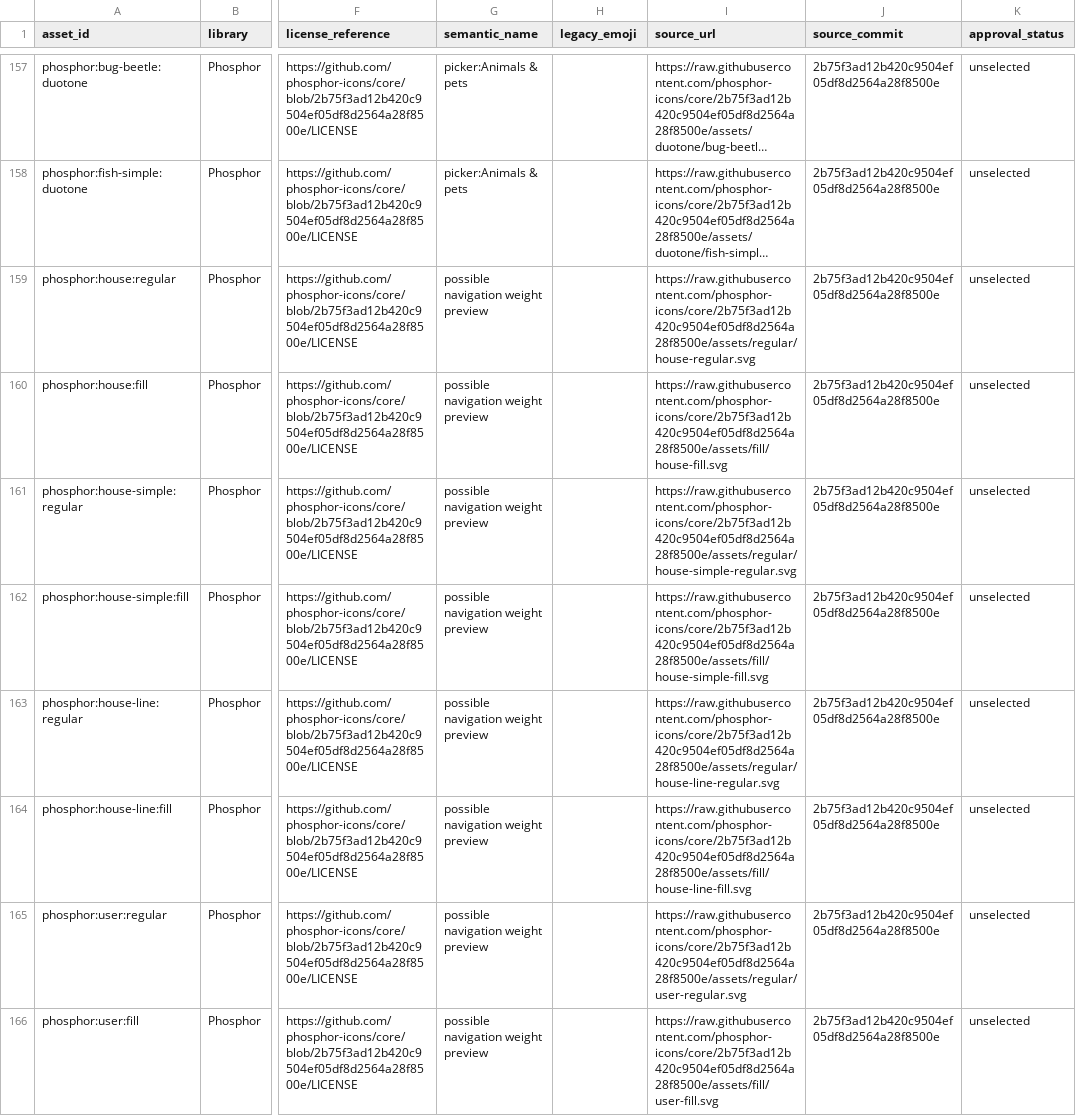
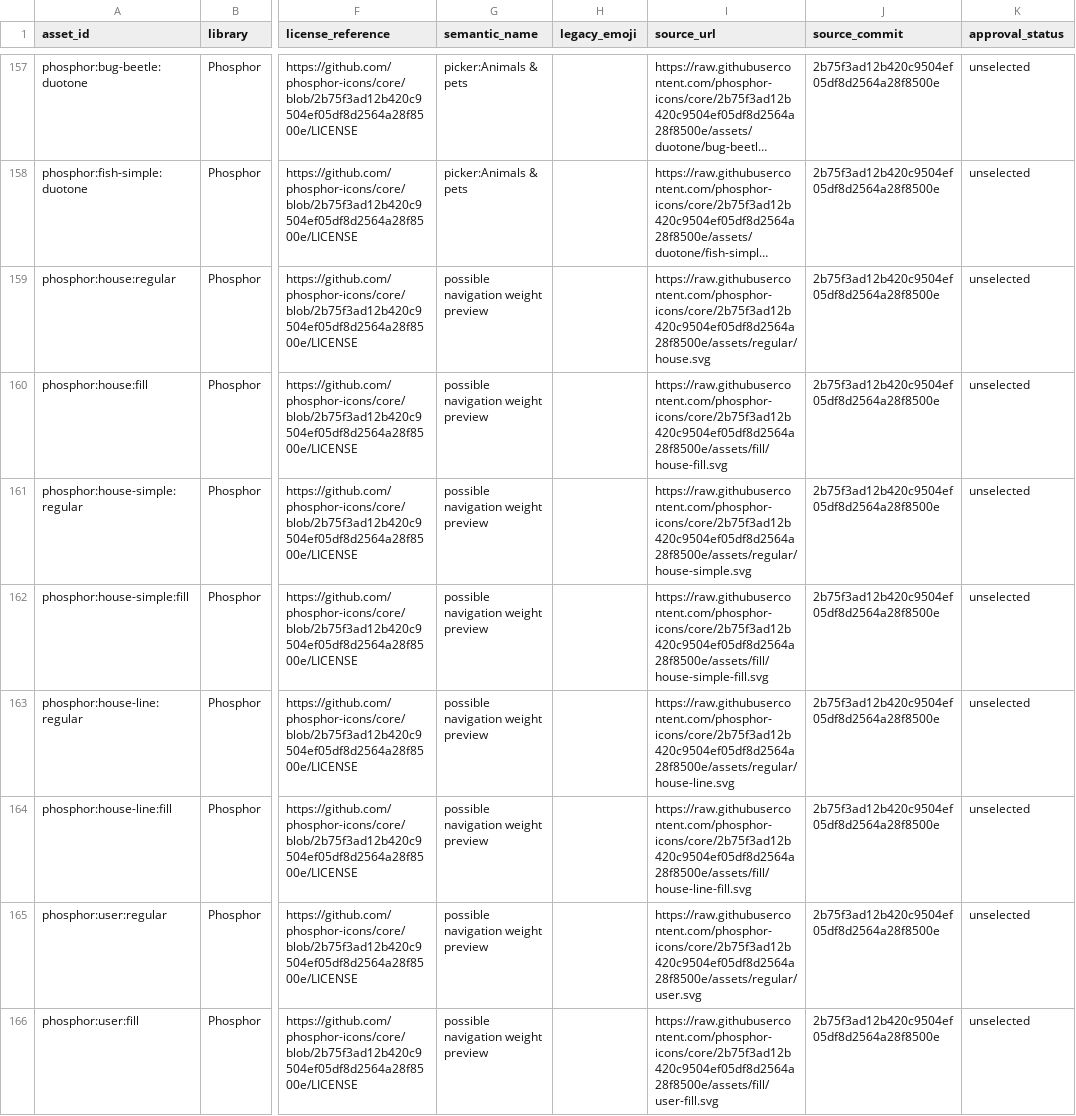
Before and after one commit to soulglo82/positive_percy, a CSV file: design/stage1/ASSET_REGISTRY.csv, drawn as a sheet; only a part is shown, gaps mark what is left out; long unchanged cells end in …; the diff covers the shown part only; the diff names each change by its address in the sheet, - before the commit and + after, or states it on an @@ line.

Commit message:
Synchronize Stage 1 CSV registry after fixing Phosphor regular icon 404s

```diff
--- a/design/stage1/ASSET_REGISTRY.csv
+++ b/design/stage1/ASSET_REGISTRY.csv
-I159 (source_url): https://raw.githubusercontent.com/phosphor-icons/core/2b75f3ad12b420c9504ef05df8d2564a28f8500e/assets/regular/house-regular.svg
+I159 (source_url): https://raw.githubusercontent.com/phosphor-icons/core/2b75f3ad12b420c9504ef05df8d2564a28f8500e/assets/regular/house.svg
-I161 (source_url): https://raw.githubusercontent.com/phosphor-icons/core/2b75f3ad12b420c9504ef05df8d2564a28f8500e/assets/regular/house-simple-regular.svg
+I161 (source_url): https://raw.githubusercontent.com/phosphor-icons/core/2b75f3ad12b420c9504ef05df8d2564a28f8500e/assets/regular/house-simple.svg
-I163 (source_url): https://raw.githubusercontent.com/phosphor-icons/core/2b75f3ad12b420c9504ef05df8d2564a28f8500e/assets/regular/house-line-regular.svg
+I163 (source_url): https://raw.githubusercontent.com/phosphor-icons/core/2b75f3ad12b420c9504ef05df8d2564a28f8500e/assets/regular/house-line.svg
-I165 (source_url): https://raw.githubusercontent.com/phosphor-icons/core/2b75f3ad12b420c9504ef05df8d2564a28f8500e/assets/regular/user-regular.svg
+I165 (source_url): https://raw.githubusercontent.com/phosphor-icons/core/2b75f3ad12b420c9504ef05df8d2564a28f8500e/assets/regular/user.svg
```
Also changed, not shown: 11 edited cells elsewhere in this file.
